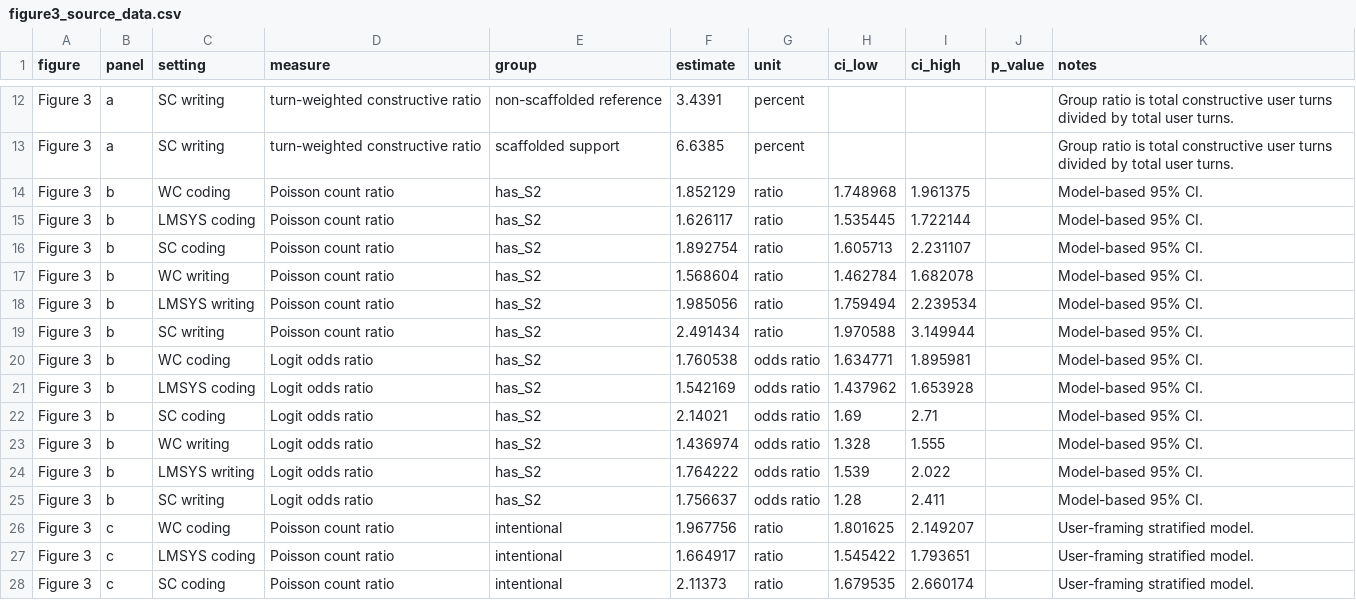
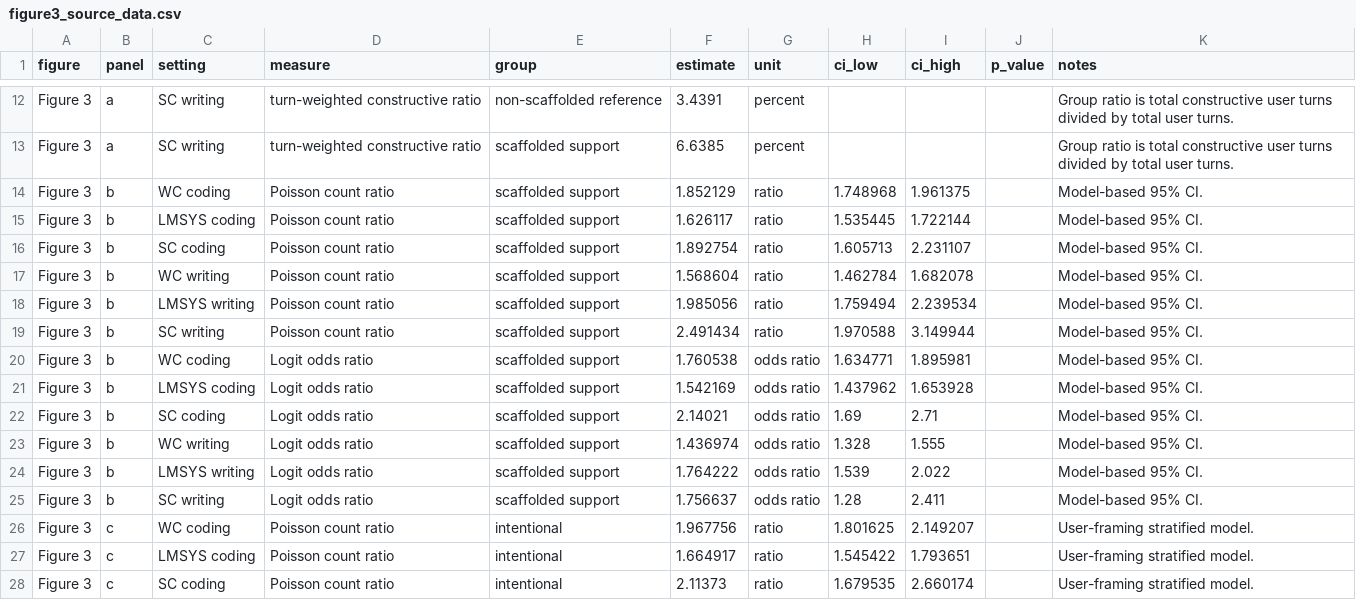
Before and after one commit to CinderD/Jun_10_NHB_Informal_Learning, a CSV file: source_data/figure3_source_data.csv, drawn as a sheet; only a part is shown, gaps mark what is left out.

```diff
--- a/source_data/figure3_source_data.csv
+++ b/source_data/figure3_source_data.csv
@@ -13,14 +13,14 @@ Figure 3,a,SC writing,turn-weighted constructive ratio,non-scaffolded reference,
 Figure 3,a,SC writing,turn-weighted constructive ratio,scaffolded support,6.6385,percent,,,,Group ratio is total constructive user turns divided by total user turns.
-Figure 3,b,WC coding,Poisson count ratio,has_S2,1.852129,ratio,1.748968,1.961375,,Model-based 95% CI.
-Figure 3,b,LMSYS coding,Poisson count ratio,has_S2,1.626117,ratio,1.535445,1.722144,,Model-based 95% CI.
-Figure 3,b,SC coding,Poisson count ratio,has_S2,1.892754,ratio,1.605713,2.231107,,Model-based 95% CI.
-Figure 3,b,WC writing,Poisson count ratio,has_S2,1.568604,ratio,1.462784,1.682078,,Model-based 95% CI.
-Figure 3,b,LMSYS writing,Poisson count ratio,has_S2,1.985056,ratio,1.759494,2.239534,,Model-based 95% CI.
-Figure 3,b,SC writing,Poisson count ratio,has_S2,2.491434,ratio,1.970588,3.149944,,Model-based 95% CI.
-Figure 3,b,WC coding,Logit odds ratio,has_S2,1.760538,odds ratio,1.634771,1.895981,,Model-based 95% CI.
-Figure 3,b,LMSYS coding,Logit odds ratio,has_S2,1.542169,odds ratio,1.437962,1.653928,,Model-based 95% CI.
-Figure 3,b,SC coding,Logit odds ratio,has_S2,2.14021,odds ratio,1.69,2.71,,Model-based 95% CI.
-Figure 3,b,WC writing,Logit odds ratio,has_S2,1.436974,odds ratio,1.328,1.555,,Model-based 95% CI.
-Figure 3,b,LMSYS writing,Logit odds ratio,has_S2,1.764222,odds ratio,1.539,2.022,,Model-based 95% CI.
-Figure 3,b,SC writing,Logit odds ratio,has_S2,1.756637,odds ratio,1.28,2.411,,Model-based 95% CI.
+Figure 3,b,WC coding,Poisson count ratio,scaffolded support,1.852129,ratio,1.748968,1.961375,,Model-based 95% CI.
+Figure 3,b,LMSYS coding,Poisson count ratio,scaffolded support,1.626117,ratio,1.535445,1.722144,,Model-based 95% CI.
+Figure 3,b,SC coding,Poisson count ratio,scaffolded support,1.892754,ratio,1.605713,2.231107,,Model-based 95% CI.
+Figure 3,b,WC writing,Poisson count ratio,scaffolded support,1.568604,ratio,1.462784,1.682078,,Model-based 95% CI.
+Figure 3,b,LMSYS writing,Poisson count ratio,scaffolded support,1.985056,ratio,1.759494,2.239534,,Model-based 95% CI.
+Figure 3,b,SC writing,Poisson count ratio,scaffolded support,2.491434,ratio,1.970588,3.149944,,Model-based 95% CI.
+Figure 3,b,WC coding,Logit odds ratio,scaffolded support,1.760538,odds ratio,1.634771,1.895981,,Model-based 95% CI.
+Figure 3,b,LMSYS coding,Logit odds ratio,scaffolded support,1.542169,odds ratio,1.437962,1.653928,,Model-based 95% CI.
+Figure 3,b,SC coding,Logit odds ratio,scaffolded support,2.14021,odds ratio,1.69,2.71,,Model-based 95% CI.
+Figure 3,b,WC writing,Logit odds ratio,scaffolded support,1.436974,odds ratio,1.328,1.555,,Model-based 95% CI.
+Figure 3,b,LMSYS writing,Logit odds ratio,scaffolded support,1.764222,odds ratio,1.539,2.022,,Model-based 95% CI.
+Figure 3,b,SC writing,Logit odds ratio,scaffolded support,1.756637,odds ratio,1.28,2.411,,Model-based 95% CI.
 Figure 3,c,WC coding,Poisson count ratio,intentional,1.967756,ratio,1.801625,2.149207,,User-framing stratified model.
```
Also changed, not shown: outputs/integrated_regression/integrated_adjacent_turn_logit_pooled_broad_s2.csv, outputs/integrated_regression/integrated_adjacent_turn_logit_pooled_model_source_fe_broad_s2.csv, 48 other files.
